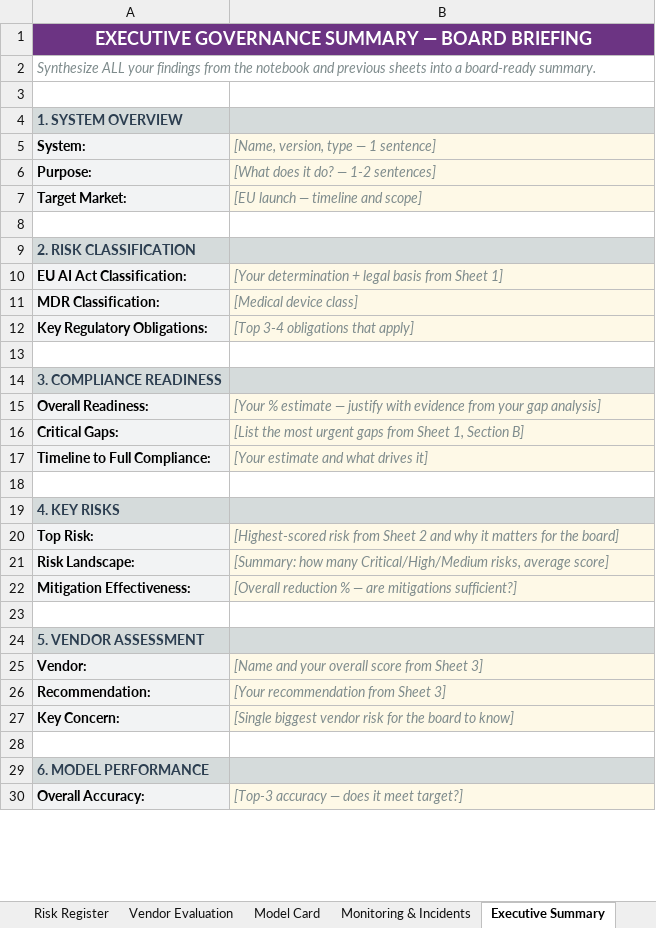
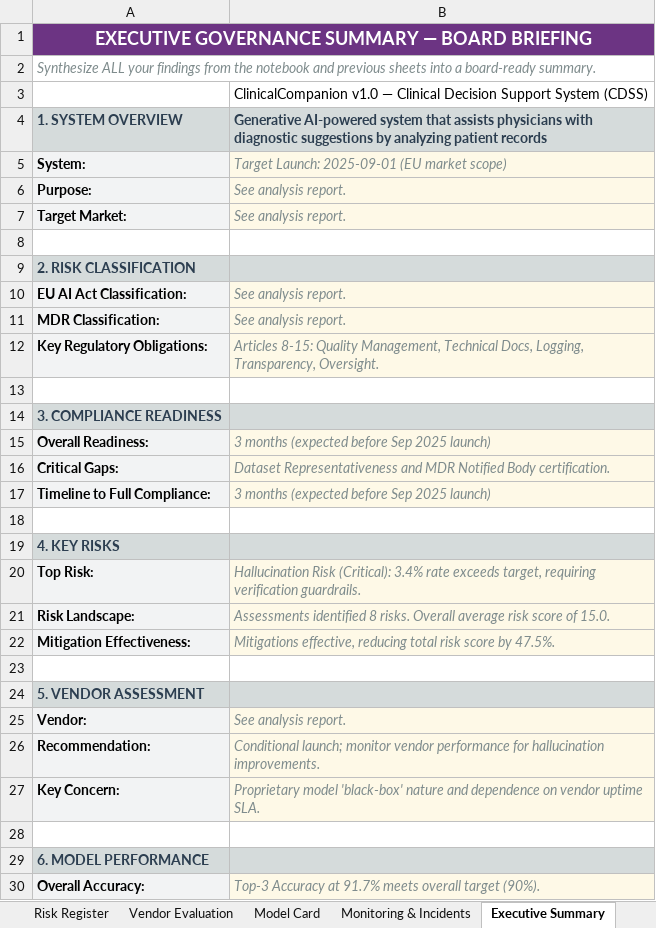
Before and after one commit to albertoivo/ai-governance-assessment, an Excel workbook: governance_workbook.xlsx, sheet Executive Summary, drawn as a sheet; only a part is shown; values as stored, in another font and other column widths than the file's, no borders; the diff covers the shown part only; the diff names each change by its address in the sheet, - before the commit and + after, or states it on an @@ line.

Commit message:
Finalize AI governance assessment project following rubric

```diff
--- a/governance_workbook.xlsx (sheet Executive Summary)
+++ b/governance_workbook.xlsx (sheet Executive Summary)
-B3: (empty)
+B3: ClinicalCompanion v1.0 — Clinical Decision Support System (CDSS)
-B4: (empty)
+B4: Generative AI-powered system that assists physicians with diagnostic suggestions by analyzing patient records
-B5: [Name, version, type — 1 sentence]
+B5: Target Launch: 2025-09-01 (EU market scope)
-B6: [What does it do? — 1-2 sentences]
+B6: See analysis report.
-B7: [EU launch — timeline and scope]
+B7: See analysis report.
-B10: [Your determination + legal basis from Sheet 1]
+B10: See analysis report.
-B11: [Medical device class]
+B11: See analysis report.
-B12: [Top 3-4 obligations that apply]
+B12: Articles 8-15: Quality Management, Technical Docs, Logging, Transparency, Oversight.
-B15: [Your % estimate — justify with evidence from your gap analysis]
+B15: 3 months (expected before Sep 2025 launch)
-B16: [List the most urgent gaps from Sheet 1, Section B]
+B16: Dataset Representativeness and MDR Notified Body certification.
-B17: [Your estimate and what drives it]
+B17: 3 months (expected before Sep 2025 launch)
-B20: [Highest-scored risk from Sheet 2 and why it matters for the board]
+B20: Hallucination Risk (Critical): 3.4% rate exceeds target, requiring verification guardrails.
-B21: [Summary: how many Critical/High/Medium risks, average score]
+B21: Assessments identified 8 risks. Overall average risk score of 15.0.
-B22: [Overall reduction % — are mitigations sufficient?]
+B22: Mitigations effective, reducing total risk score by 47.5%.
-B25: [Name and your overall score from Sheet 3]
+B25: See analysis report.
-B26: [Your recommendation from Sheet 3]
+B26: Conditional launch; monitor vendor performance for hallucination improvements.
-B27: [Single biggest vendor risk for the board to know]
+B27: Proprietary model 'black-box' nature and dependence on vendor uptime SLA.
-B30: [Top-3 accuracy — does it meet target?]
+B30: Top-3 Accuracy at 91.7% meets overall target (90%).
```
Also changed, not shown: 6 edited cells elsewhere in this sheet, sheet Monitoring & Incidents, sheet EU AI Act Classification, sheet Risk Register, sheet Vendor Evaluation, sheet Model Card, 3 other files.
